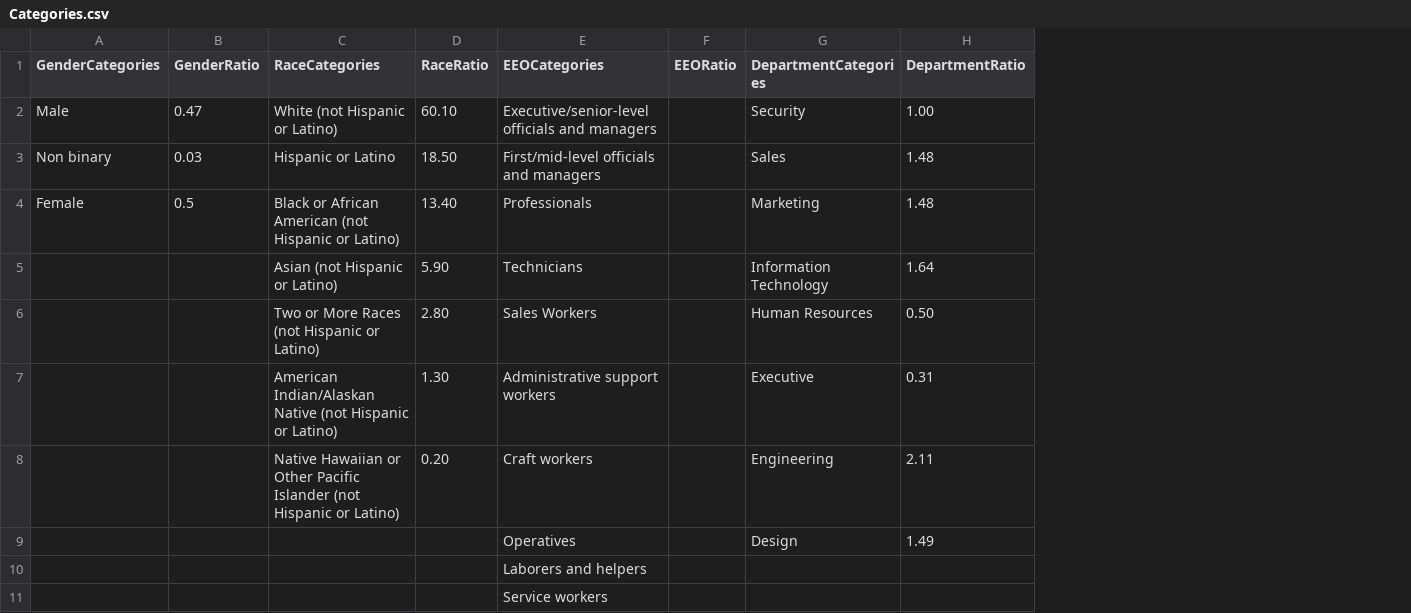
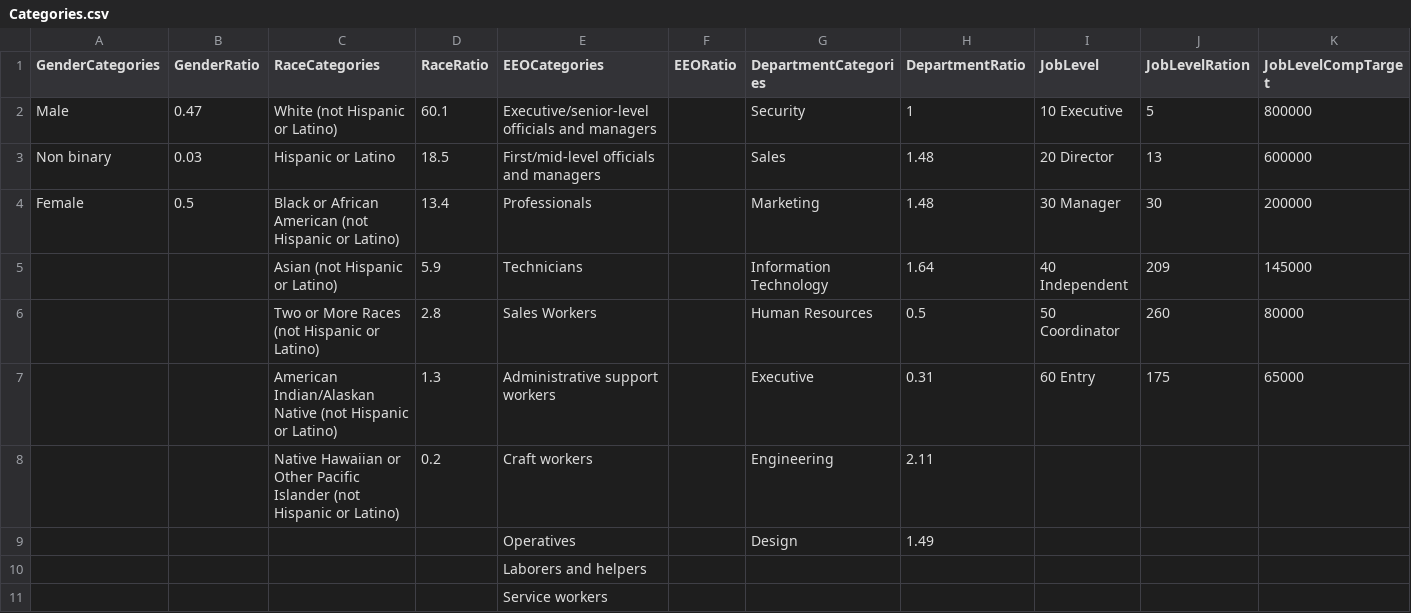
Before and after one commit to LookHere/Look-Here-Dummy-Data, a CSV file: Files/Categories.csv, drawn as a sheet; the diff names each change by its address in the sheet, - before the commit and + after, or states it on an @@ line.

Commit message:
added level and compensation functionality

```diff
--- a/Files/Categories.csv
+++ b/Files/Categories.csv
+column I (JobLevel), rows 2-7: 10 Executive | 20 Director | 30 Manager | 40 Independent | 50 Coordinator | 60 Entry
+column J (JobLevelRation), rows 2-7: 5 | 13 | 30 | 209 | 260 | 175
+column K (JobLevelCompTarget), rows 2-7: 800000 | 600000 | 200000 | 145000 | 80000 | 65000
-D2 (RaceRatio): 60.10
+D2 (RaceRatio): 60.1
-H2 (DepartmentRatio): 1.00
+H2 (DepartmentRatio): 1
-D3 (RaceRatio): 18.50
+D3 (RaceRatio): 18.5
-D4 (RaceRatio): 13.40
+D4 (RaceRatio): 13.4
-D5 (RaceRatio): 5.90
+D5 (RaceRatio): 5.9
-D6 (RaceRatio): 2.80
+D6 (RaceRatio): 2.8
-H6 (DepartmentRatio): 0.50
+H6 (DepartmentRatio): 0.5
-D7 (RaceRatio): 1.30
+D7 (RaceRatio): 1.3
-D8 (RaceRatio): 0.20
+D8 (RaceRatio): 0.2
```
